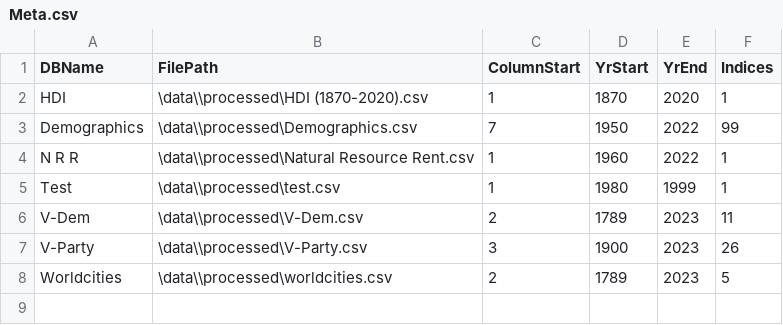
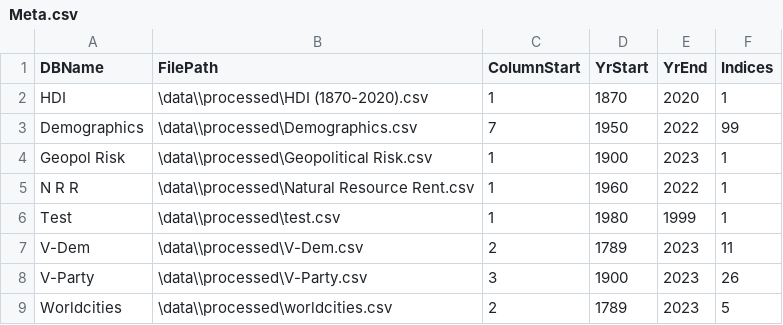
Before and after one commit to DylanHarrison1/Geopolitics-ML-model, a CSV file: data/processed/Meta.csv, drawn as a sheet.

Commit message:
Done Geopol
Working on code for v-party

```diff
--- a/data/processed/Meta.csv
+++ b/data/processed/Meta.csv
@@ -3,2 +3,3 @@ HDI,\data\\processed\HDI (1870-2020).csv,1,1870,2020,1
 Demographics,\data\\processed\Demographics.csv,7,1950,2022,99
+Geopol Risk,\data\\processed\Geopolitical Risk.csv,1,1900,2023,1
 N R R,\data\\processed\Natural Resource Rent.csv,1,1960,2022,1
```
Also changed, not shown: 6 other files.
